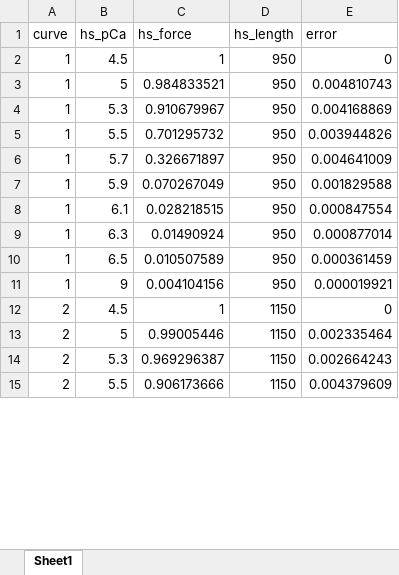
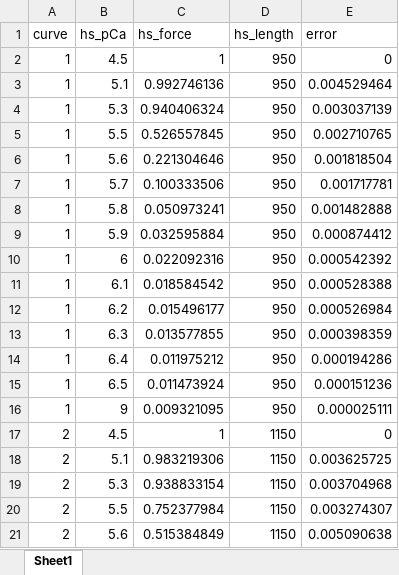
Before and after one commit to Campbell-Muscle-Lab/RLC_fibersim_project, an Excel workbook: MATLAB_code/mean_summary_pCa.xlsx, sheet Sheet1, drawn as a sheet; only a part is shown; values as stored, in another font and other column widths than the file's, no borders; addresses are those after the commit; the diff covers the shown part only; the diff names each change by its address in the sheet, - before the commit and + after, or states it on an @@ line.

Commit message:
new matlab codes

```diff
--- a/MATLAB_code/mean_summary_pCa.xlsx (sheet Sheet1)
+++ b/MATLAB_code/mean_summary_pCa.xlsx (sheet Sheet1)
-B3 (hs_pCa): 5
+B3 (hs_pCa): 5.1
-C3 (hs_force): 0.984833521
+C3 (hs_force): 0.992746136
-E3 (error): 0.004810743
+E3 (error): 0.004529464
-C4 (hs_force): 0.910679967
+C4 (hs_force): 0.940406324
-E4 (error): 0.004168869
+E4 (error): 0.003037139
-C5 (hs_force): 0.701295732
+C5 (hs_force): 0.526557845
-E5 (error): 0.003944826
+E5 (error): 0.002710765
+row 6: 1 | 5.6 | 0.221304646 | 950 | 0.001818504
-C7 (hs_force): 0.326671897
+C7 (hs_force): 0.100333506
-E7 (error): 0.004641009
+E7 (error): 0.001717781
+row 8: 1 | 5.8 | 0.050973241 | 950 | 0.001482888
-C9 (hs_force): 0.070267049
+C9 (hs_force): 0.032595884
-E9 (error): 0.001829588
+E9 (error): 0.000874412
+row 10: 1 | 6 | 0.022092316 | 950 | 0.000542392
-C11 (hs_force): 0.028218515
+C11 (hs_force): 0.018584542
-E11 (error): 0.000847554
+E11 (error): 0.000528388
+row 12: 1 | 6.2 | 0.015496177 | 950 | 0.000526984
-C13 (hs_force): 0.01490924
+C13 (hs_force): 0.013577855
-E13 (error): 0.000877014
+E13 (error): 0.000398359
+row 14: 1 | 6.4 | 0.011975212 | 950 | 0.000194286
-C15 (hs_force): 0.010507589
+C15 (hs_force): 0.011473924
-E15 (error): 0.000361459
+E15 (error): 0.000151236
-C16 (hs_force): 0.004104156
+C16 (hs_force): 0.009321095
-E16 (error): 0.000019921
+E16 (error): 0.000025111
-B18 (hs_pCa): 5
+B18 (hs_pCa): 5.1
-C18 (hs_force): 0.99005446
+C18 (hs_force): 0.983219306
-E18 (error): 0.002335464
+E18 (error): 0.003625725
-C19 (hs_force): 0.969296387
+C19 (hs_force): 0.938833154
-E19 (error): 0.002664243
+E19 (error): 0.003704968
-C20 (hs_force): 0.906173666
+C20 (hs_force): 0.752377984
-E20 (error): 0.004379609
+E20 (error): 0.003274307
+row 21: 2 | 5.6 | 0.515384849 | 1150 | 0.005090638
```
Also changed, not shown: 9 added rows, 15 removed rows and 59 edited cells elsewhere in this sheet, 7 other files.
